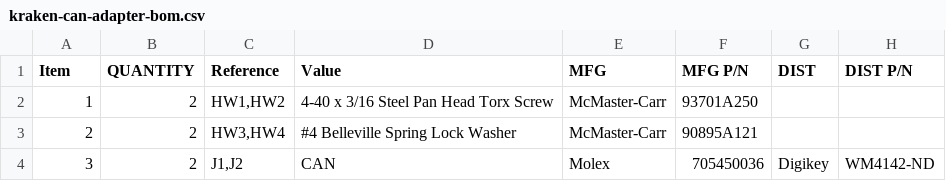
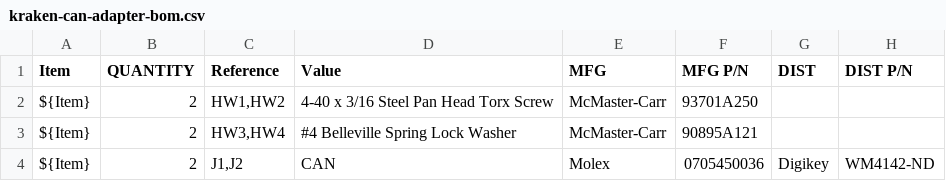
Before and after one commit to frc971/electrical, a CSV file: circuit-boards/connector_boards/kraken-can-adapter-V2/Output-Files/Assembly-Files/kraken-can-adapter-bom.csv, drawn as a sheet; the diff names each change by its address in the sheet, - before the commit and + after, or states it on an @@ line.

```diff
--- a/circuit-boards/connector_boards/kraken-can-adapter-V2/Output-Files/Assembly-Files/kraken-can-adapter-bom.csv
+++ b/circuit-boards/connector_boards/kraken-can-adapter-V2/Output-Files/Assembly-Files/kraken-can-adapter-bom.csv
-A2 (Item): 1
+A2 (Item): ${Item}
-A3 (Item): 2
+A3 (Item): ${Item}
-A4 (Item): 3
+A4 (Item): ${Item}
-F4 (MFG P/N): 705450036
+F4 (MFG P/N): 0705450036
```
Also changed, not shown: 20 other files.
